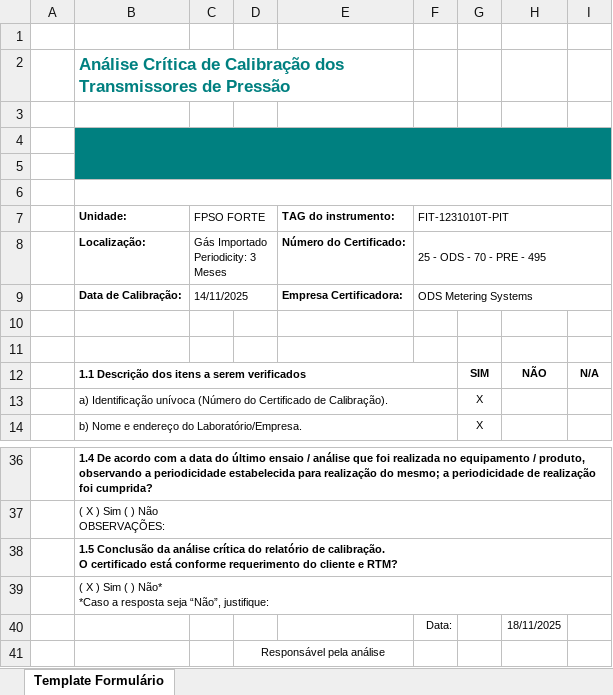
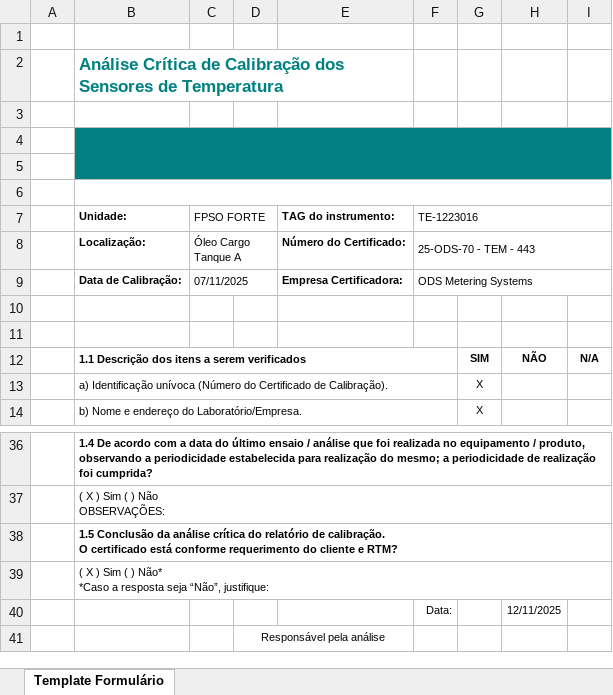
Before and after one commit to 1998-sys/AC-s_app, an Excel workbook: TemplateAC.xlsx, sheet Template Formulário, drawn as a sheet; only a part is shown, gaps mark what is left out; values as stored, in another font and other column widths than the file's, no borders; charts and pictures not drawn; the diff names each change by its address in the sheet, - before the commit and + after, or states it on an @@ line.

```diff
--- a/TemplateAC.xlsx (sheet Template Formulário)
+++ b/TemplateAC.xlsx (sheet Template Formulário)
-B2 (Unidade:): …Calibração dos Transmissores de Pressão
+B2 (Unidade:): …Calibração dos Sensores de Temperatura
-F7: FIT-1231010T-PIT
+F7: TE-1223016
-C8 (FPSO FORTE): Gás Importado Periodicity: 3 Meses
+C8 (FPSO FORTE): Óleo Cargo Tanque A
-F8 (TE-1223016): 25 - ODS - 70 - PRE - 495
+F8 (TE-1223016): 25-ODS-70 - TEM - 443
-C9 (FPSO FORTE): 14/11/2025
+C9 (FPSO FORTE): 07/11/2025
-H40: 18/11/2025
+H40: 12/11/2025
```
Also changed, not shown: 3 other files.
